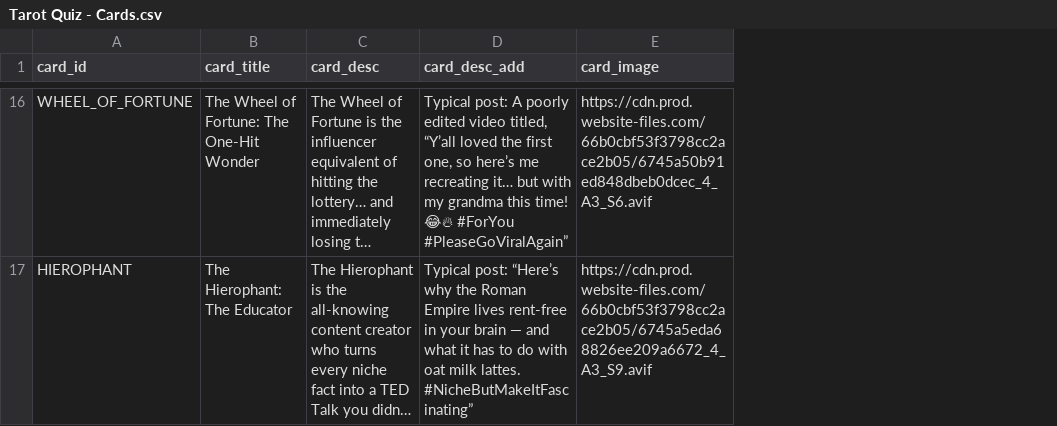
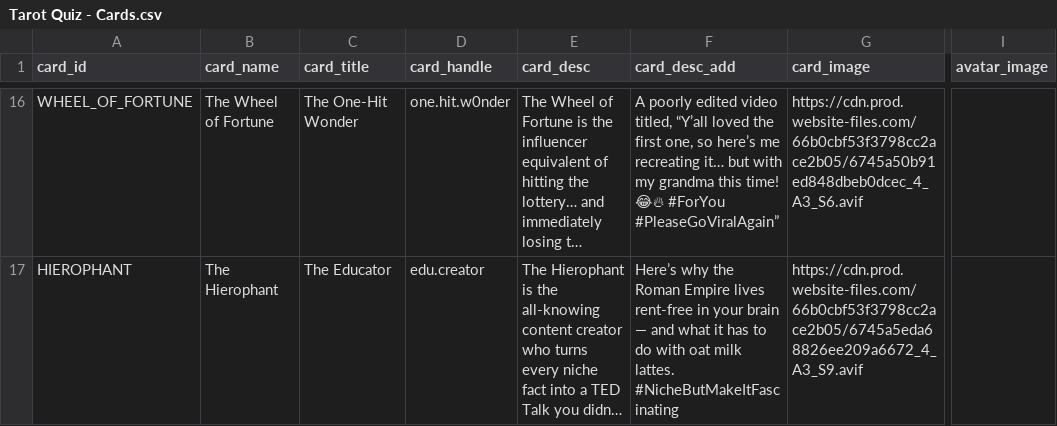
Before and after one commit to manychat-git/quiz-data, a CSV file: data/Tarot Quiz - Cards.csv, drawn as a sheet; only a part is shown, gaps mark what is left out; long unchanged cells end in …; addresses are those after the commit; the diff covers the shown part only; the diff names each change by its address in the sheet, - before the commit and + after, or states it on an @@ line.

```diff
--- a/data/Tarot Quiz - Cards.csv
+++ b/data/Tarot Quiz - Cards.csv
+column B (сard_name), rows 16-17: The Wheel of Fortune | The Hierophant
+column D (card_handle), rows 16-17: one.hit.w0nder | edu.creator
+column I (avatar_image), empty
-C16 (card_title): The Wheel of Fortune: The One-Hit Wonder
+C16 (card_title): The One-Hit Wonder
-F16 (card_desc_add): Typical post: A poorly…
+F16 (card_desc_add): A poorly…
-C17 (card_title): The Hierophant: The Educator
+C17 (card_title): The Educator
-F17 (card_desc_add): Typical post: “Here’s why the Roman Empire lives rent-free in your brain — and what it has to do with oat milk lattes. #NicheButMakeItFascinating”
+F17 (card_desc_add): Here’s why the Roman Empire lives rent-free in your brain — and what it has to do with oat milk lattes. #NicheButMakeItFascinating
```
Also changed, not shown: 28 edited cells elsewhere in this file.
